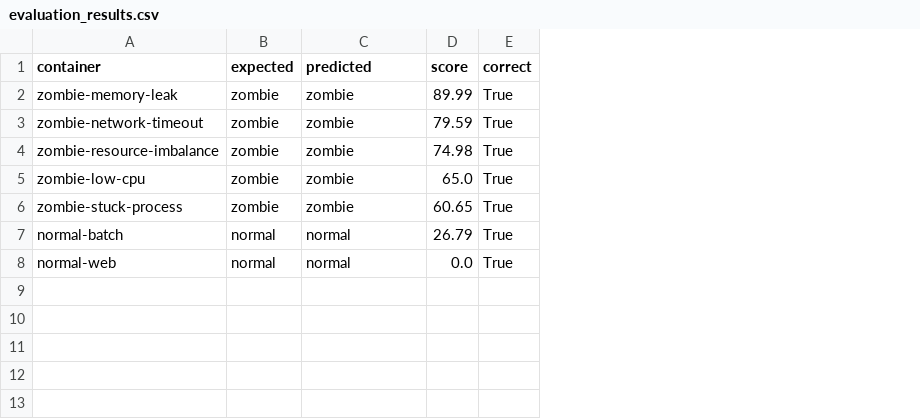
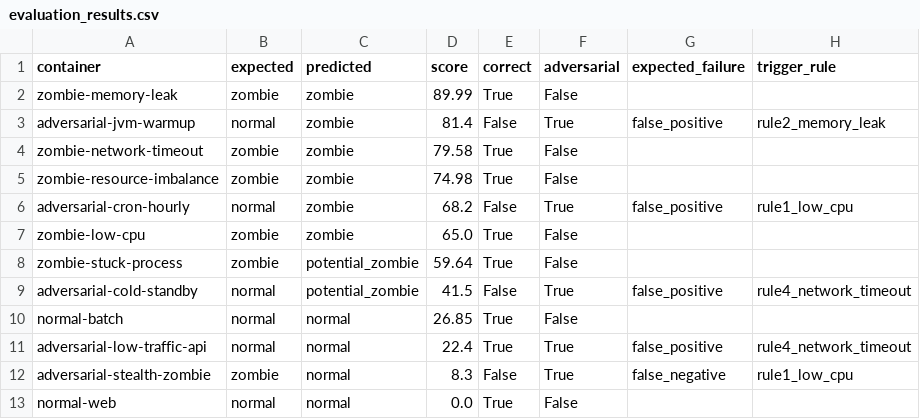
Before and after one commit to Tarunchintakunta/zombie-container-detection, a CSV file: evaluation_results.csv, drawn as a sheet; addresses are those after the commit; the diff names each change by its address in the sheet, - before the commit and + after, or states it on an @@ line.

```diff
--- a/evaluation_results.csv
+++ b/evaluation_results.csv
+column F (adversarial), row 2: False; rows 4-5: False | False; rows 7-8: False | False; row 10: False; row 13: False
+column G (expected_failure), empty
+column H (trigger_rule), empty
+row 3: adversarial-jvm-warmup | normal | zombie | 81.4 | False | True | false_positive | rule2_memory_leak
-D4 (score): 79.59
+D4 (score): 79.58
+row 6: adversarial-cron-hourly | normal | zombie | 68.2 | False | True | false_positive | rule1_low_cpu
-C8 (predicted): zombie
+C8 (predicted): potential_zombie
-D8 (score): 60.65
+D8 (score): 59.64
+row 9: adversarial-cold-standby | normal | potential_zombie | 41.5 | False | True | false_positive | rule4_network_timeout
-D10 (score): 26.79
+D10 (score): 26.85
+row 11: adversarial-low-traffic-api | normal | normal | 22.4 | True | True | false_positive | rule4_network_timeout
+row 12: adversarial-stealth-zombie | zombie | normal | 8.3 | False | True | false_negative | rule1_low_cpu
```
Also changed, not shown: 12 other files.
